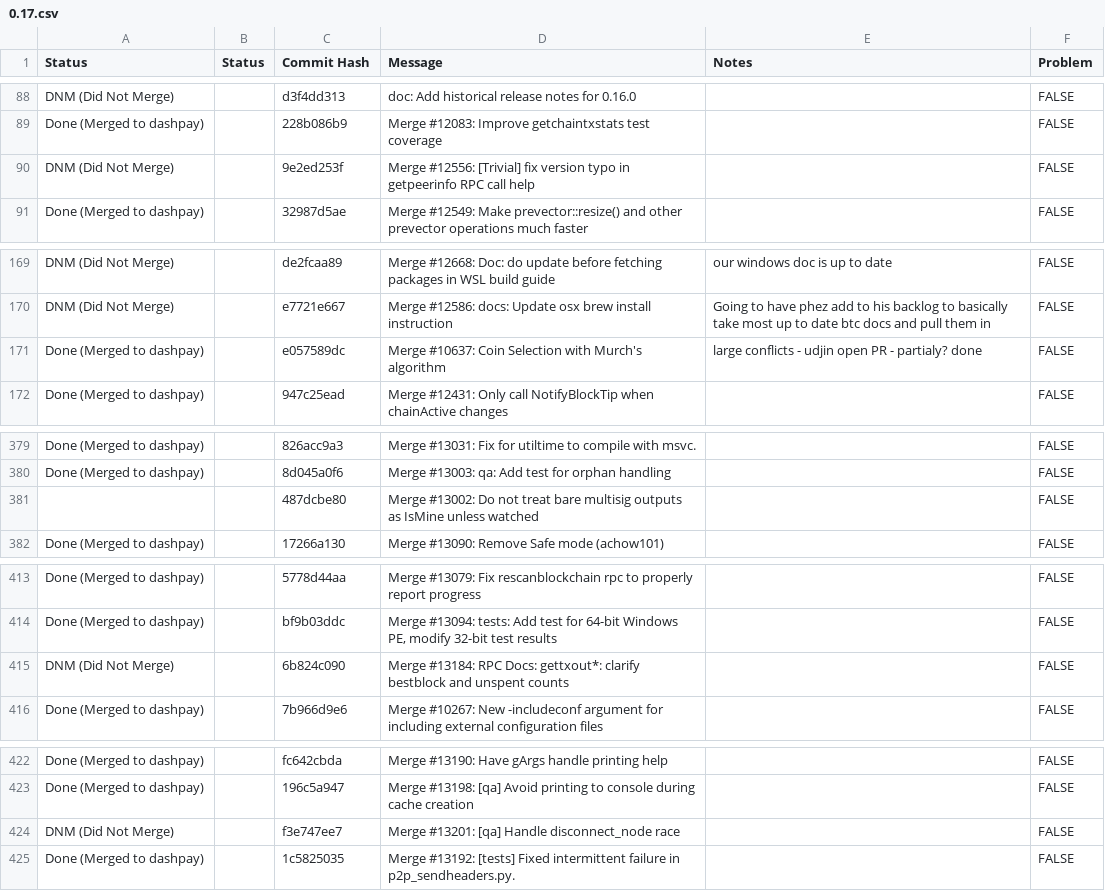
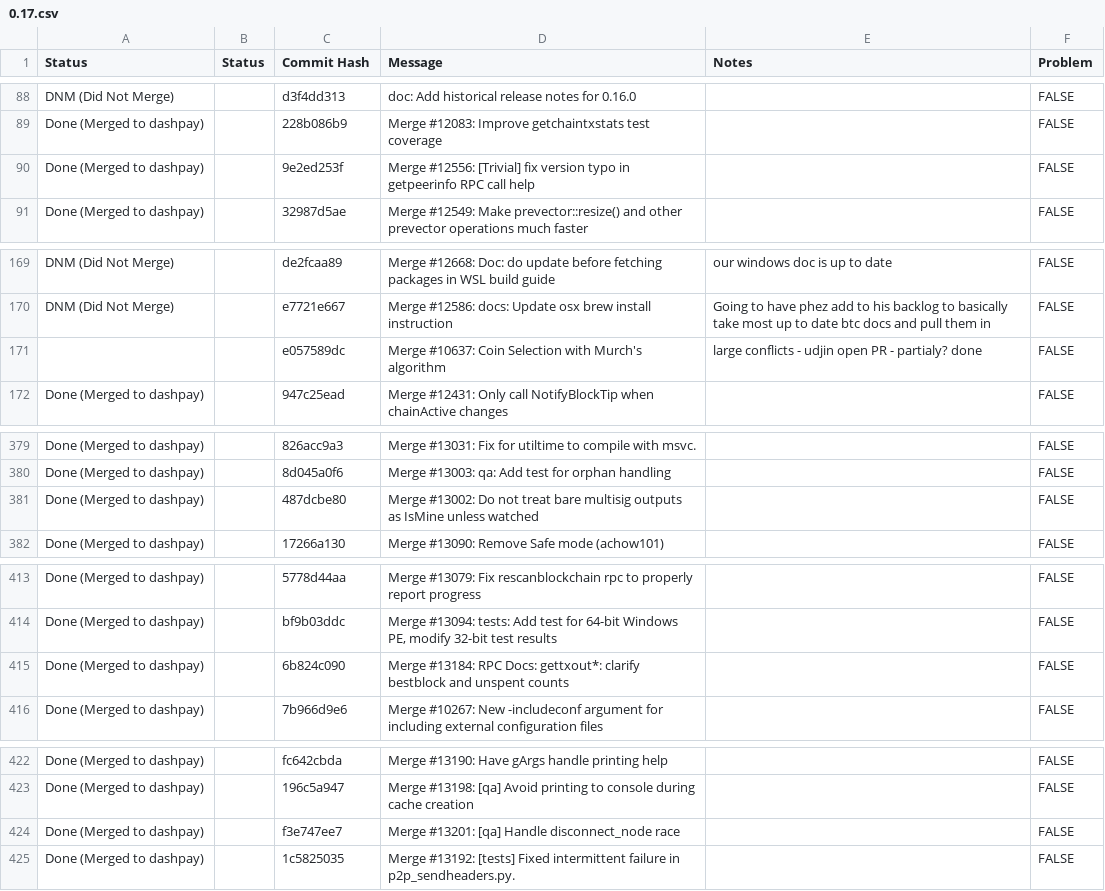
Before and after one commit to PastaPastaPasta/backports-validation-script, a CSV file: 0.17.csv, drawn as a sheet; only a part is shown, gaps mark what is left out; the diff covers the shown part only.

```diff
--- a/0.17.csv
+++ b/0.17.csv
@@ -89,3 +89,3 @@ DNM (Did Not Merge),,d3f4dd313,doc: Add historical release notes for 0.16.0,,FAL
 Done (Merged to dashpay),,228b086b9,Merge #12083: Improve getchaintxstats test coverage,,FALSE
-DNM (Did Not Merge),,9e2ed253f,Merge #12556: [Trivial] fix version typo in getpeerinfo RPC call help,,FALSE
+Done (Merged to dashpay),,9e2ed253f,Merge #12556: [Trivial] fix version typo in getpeerinfo RPC call help,,FALSE
 Done (Merged to dashpay),,32987d5ae,Merge #12549: Make prevector::resize() and other prevector operations much faster,,FALSE
@@ -170,3 +170,3 @@ DNM (Did Not Merge),,de2fcaa89,Merge #12668: Doc: do update before fetching pack
 DNM (Did Not Merge),,e7721e667,Merge #12586: docs: Update osx brew install instruction,Going to have phez add to his backlog to basically take most up to date btc docs and pull them in,FALSE
-Done (Merged to dashpay),,e057589dc,Merge #10637: Coin Selection with Murch's algorithm,large conflicts - udjin open PR - partialy? done,FALSE
+,,e057589dc,Merge #10637: Coin Selection with Murch's algorithm,large conflicts - udjin open PR - partialy? done,FALSE
 Done (Merged to dashpay),,947c25ead,Merge #12431: Only call NotifyBlockTip when chainActive changes,,FALSE
@@ -380,3 +380,3 @@ Done (Merged to dashpay),,826acc9a3,Merge #13031: Fix for utiltime to compile wi
 Done (Merged to dashpay),,8d045a0f6,Merge #13003: qa: Add test for orphan handling,,FALSE
-,,487dcbe80,Merge #13002: Do not treat bare multisig outputs as IsMine unless watched,,FALSE
+Done (Merged to dashpay),,487dcbe80,Merge #13002: Do not treat bare multisig outputs as IsMine unless watched,,FALSE
 Done (Merged to dashpay),,17266a130,Merge #13090: Remove Safe mode (achow101),,FALSE
@@ -414,3 +414,3 @@ Done (Merged to dashpay),,5778d44aa,Merge #13079: Fix rescanblockchain rpc to pr
 Done (Merged to dashpay),,bf9b03ddc,"Merge #13094: tests: Add test for 64-bit Windows PE, modify 32-bit test results",,FALSE
-DNM (Did Not Merge),,6b824c090,Merge #13184: RPC Docs: gettxout*: clarify bestblock and unspent counts,,FALSE
+Done (Merged to dashpay),,6b824c090,Merge #13184: RPC Docs: gettxout*: clarify bestblock and unspent counts,,FALSE
 Done (Merged to dashpay),,7b966d9e6,Merge #10267: New -includeconf argument for including external configuration files,,FALSE
@@ -423,3 +423,3 @@ Done (Merged to dashpay),,fc642cbda,Merge #13190: Have gArgs handle printing hel
 Done (Merged to dashpay),,196c5a947,Merge #13198: [qa] Avoid printing to console during cache creation,,FALSE
-DNM (Did Not Merge),,f3e747ee7,Merge #13201: [qa] Handle disconnect_node race,,FALSE
+Done (Merged to dashpay),,f3e747ee7,Merge #13201: [qa] Handle disconnect_node race,,FALSE
 Done (Merged to dashpay),,1c5825035,Merge #13192: [tests] Fixed intermittent failure in p2p_sendheaders.py.,,FALSE
```
Also changed, not shown: 13 edited cells elsewhere in this file.
